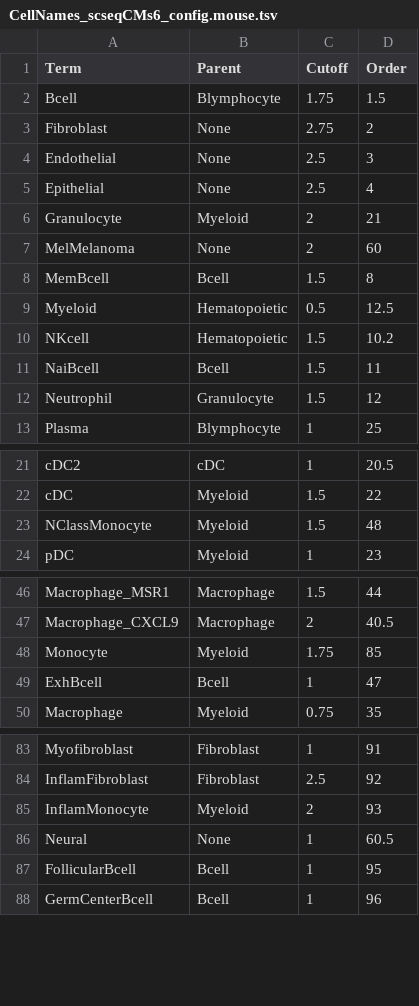
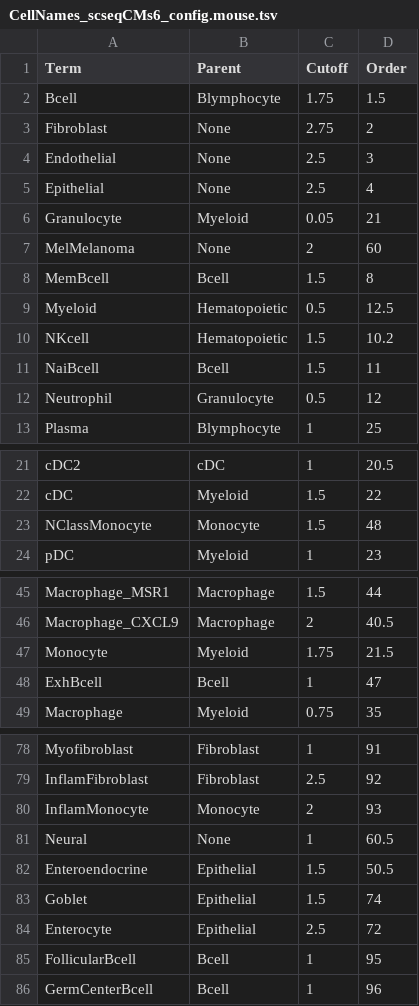
Before and after one commit to paulgeser/test, a TSV file: besca/datasets/genesets/CellNames_scseqCMs6_config.mouse.tsv, drawn as a sheet; only a part is shown, gaps mark what is left out; the diff covers the shown part only.

```diff
--- a/besca/datasets/genesets/CellNames_scseqCMs6_config.mouse.tsv
+++ b/besca/datasets/genesets/CellNames_scseqCMs6_config.mouse.tsv
@@ -5,3 +5,3 @@ Endothelial	None	2.5	3
 Epithelial	None	2.5	4
-Granulocyte	Myeloid	2	21
+Granulocyte	Myeloid	0.05	21
 MelMelanoma	None	2	60
@@ -11,3 +11,3 @@ NKcell	Hematopoietic	1.5	10.2
 NaiBcell	Bcell	1.5	11
-Neutrophil	Granulocyte	1.5	12
+Neutrophil	Granulocyte	0.5	12
 Plasma	Blymphocyte	1	25
@@ -22,3 +22,3 @@ cDC2	cDC	1	20.5
 cDC	Myeloid	1.5	22
-NClassMonocyte	Myeloid	1.5	48
+NClassMonocyte	Monocyte	1.5	48
 pDC	Myeloid	1	23
@@ -47,3 +46,3 @@ Macrophage_MSR1	Macrophage	1.5	44
 Macrophage_CXCL9	Macrophage	2	40.5
-Monocyte	Myeloid	1.75	85
+Monocyte	Myeloid	1.75	21.5
 ExhBcell	Bcell	1	47
@@ -84,4 +79,7 @@ Myofibroblast	Fibroblast	1	91
 InflamFibroblast	Fibroblast	2.5	92
-InflamMonocyte	Myeloid	2	93
+InflamMonocyte	Monocyte	2	93
 Neural	None	1	60.5
+Enteroendocrine	Epithelial	1.5	50.5
+Goblet	Epithelial	1.5	74
+Enterocyte	Epithelial	2.5	72
 FollicularBcell	Bcell	1	95
```
Also changed, not shown: 3 added rows, 2 removed rows, 1 moved row and 4 edited cells elsewhere in this file, besca/datasets/genesets/CellNames_scseqCMs6_config.tsv, besca/datasets/nomenclature/CellTypes_v1.tsv, 4 other files.
